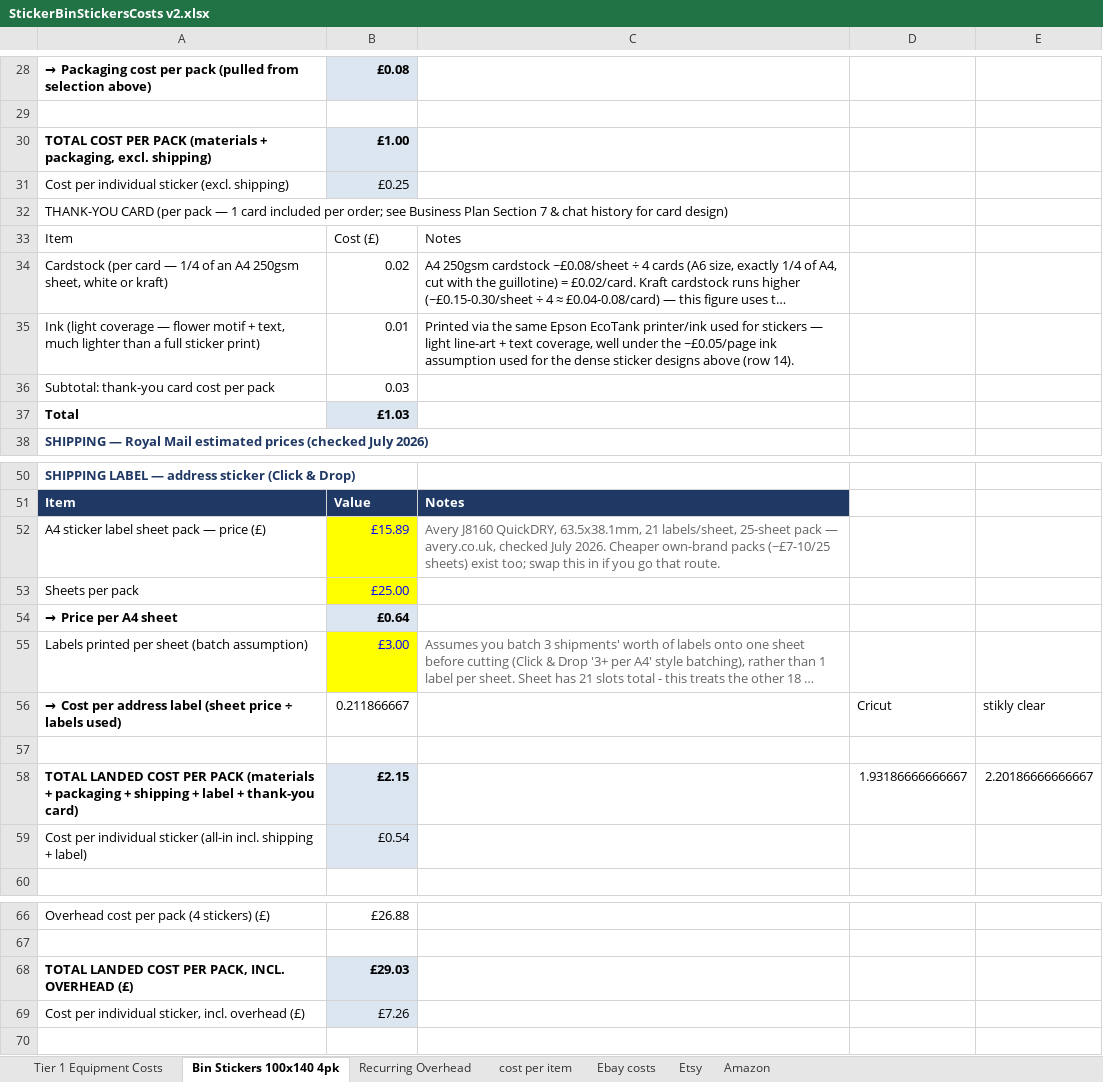
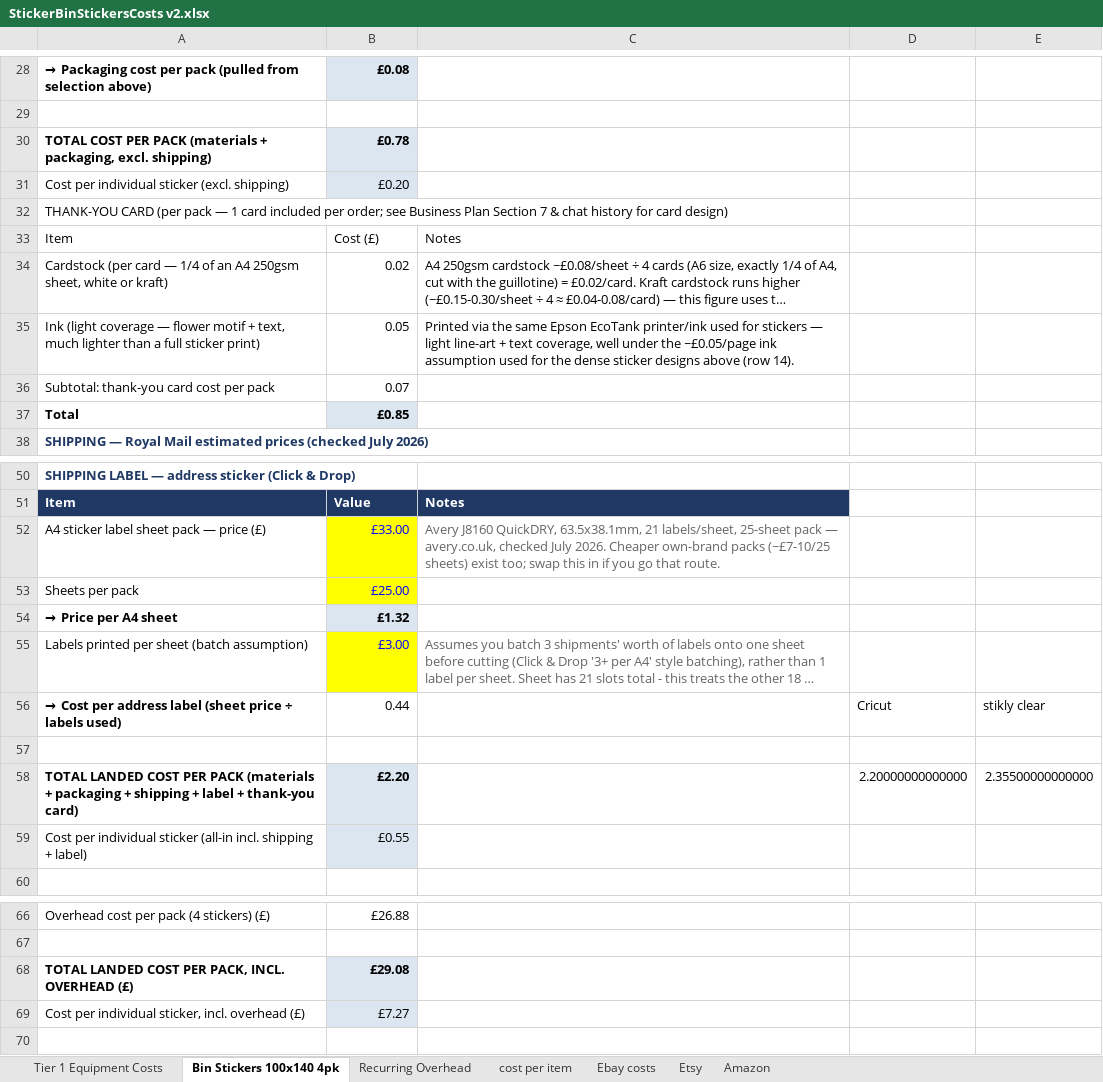
Before and after one commit to lstroh/orderMachine, an Excel workbook: stikerts/StickerBinStickersCosts v2.xlsx, sheet Bin Stickers 100x140 4pk, drawn as a sheet; only a part is shown, gaps mark what is left out; long unchanged cells end in …; values as stored, in another font and other column widths than the file's, no borders; removed rows and columns are numbered as before the commit, all else as after; the diff covers the shown part only; the diff names each change by its address in the sheet, - before the commit and + after, or states it on an @@ line.

Commit message:
Update Excel files for sticker costs and test tracking
- Modified `StickerBinStickersCosts v2.xlsx` to reflect updated cost estimates and layout considerations for sticker production.
- Updated `Test-Tracking-Sheet.xlsx` to enhance tracking capabilities for testing processes and results.

```diff
--- a/stikerts/StickerBinStickersCosts v2.xlsx (sheet Bin Stickers 100x140 4pk)
+++ b/stikerts/StickerBinStickersCosts v2.xlsx (sheet Bin Stickers 100x140 4pk)
-B30: £1.00
+B30: £0.78
-B31: £0.25
+B31: £0.20
-B35: 0.01
+B35: 0.05
-B36: 0.03
+B36: 0.07
-B37: £1.03
+B37: £0.85
-B52: £15.89
+B52: £33.00
-B54: £0.64
+B54: £1.32
-B56: 0.211866667
+B56: 0.44
-row 58: TOTAL LANDED COST PER PACK (materials + packaging + shipping + label + thank-you card) | £2.15 |  | 1.93186666666667 | 2.20186666666667
+row 58: TOTAL LANDED COST PER PACK (materials + packaging + shipping + label + thank-you card) | £2.20 |  | 2.20000000000000 | 2.35500000000000
-B59: £0.54
+B59: £0.55
-B68: £29.03
+B68: £29.08
-B69: £7.26
+B69: £7.27
```
Also changed, not shown: 4 edited cells elsewhere in this sheet, sheet Ebay costs, sheet Tier 1 Equipment Costs, stikerts/Testing/Test-Tracking-Sheet.xlsx.
